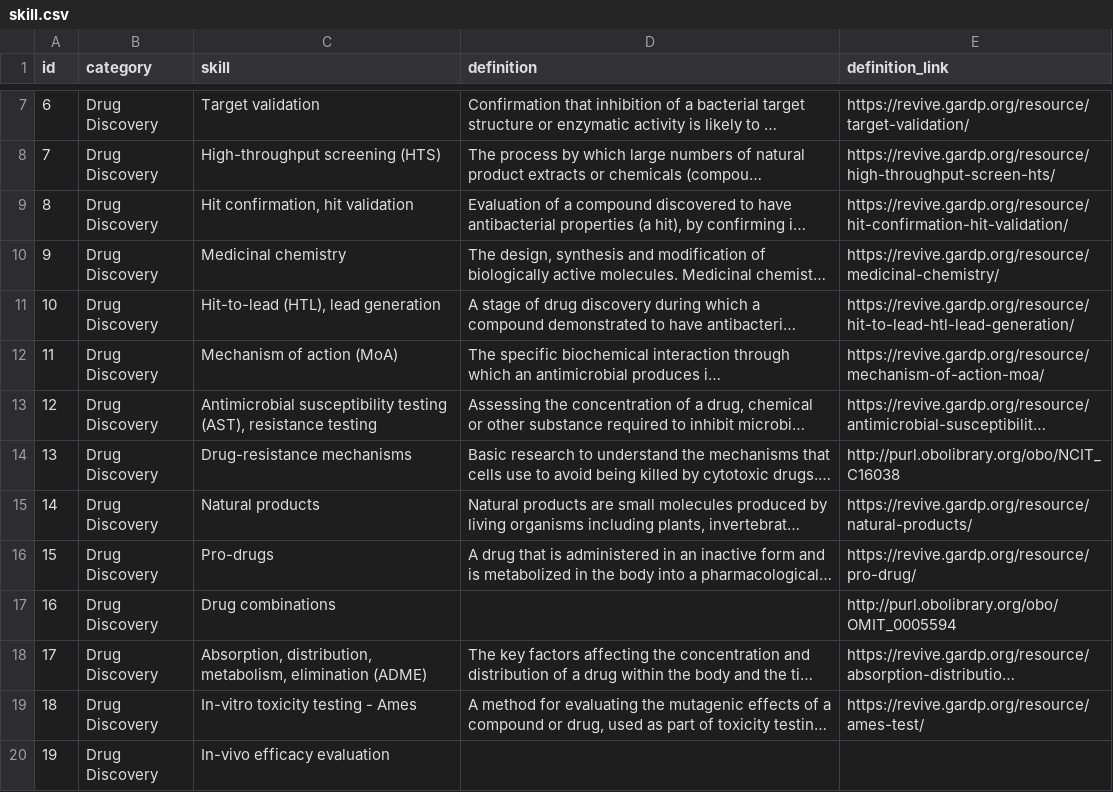
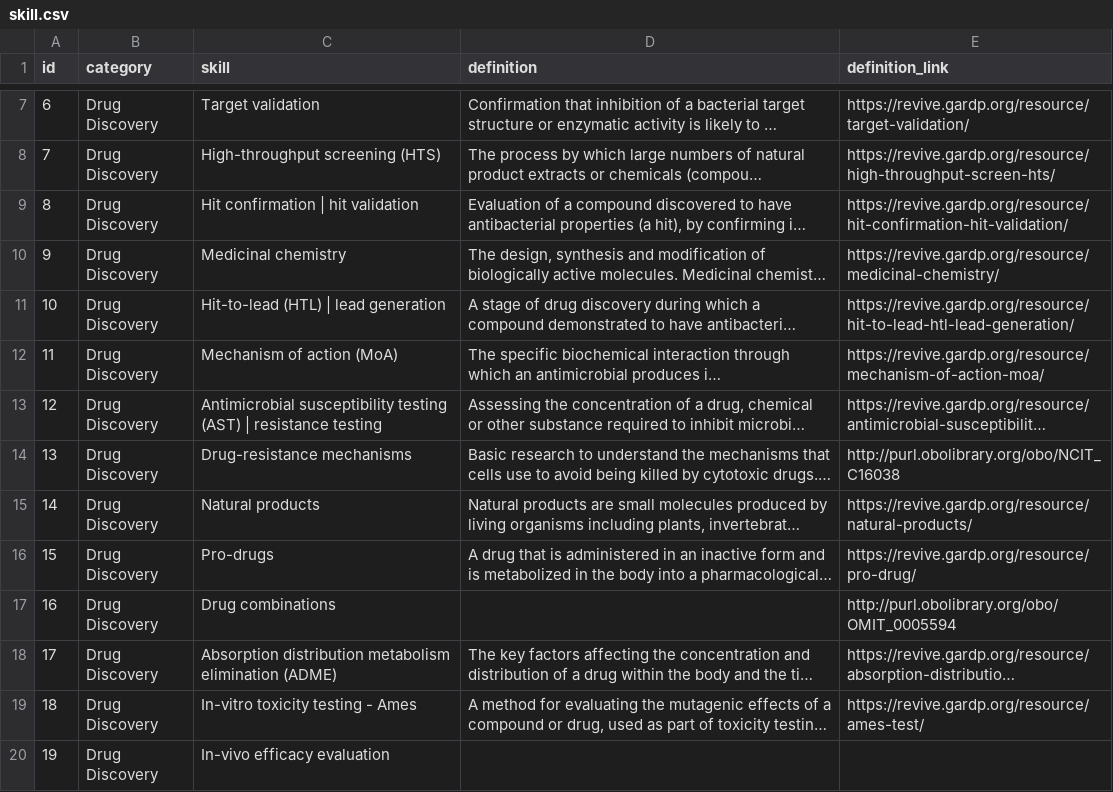
Before and after one commit to Fraunhofer-ITMP/AMR-KG, a CSV file: data/AMR/skill.csv, drawn as a sheet; only a part is shown, gaps mark what is left out; long unchanged cells end in …; the diff names each change by its address in the sheet, - before the commit and + after, or states it on an @@ line.

Commit message:
Fix skills

```diff
--- a/data/AMR/skill.csv
+++ b/data/AMR/skill.csv
-C9 (skill): Hit confirmation, hit validation
+C9 (skill): Hit confirmation | hit validation
-C11 (skill): Hit-to-lead (HTL), lead generation
+C11 (skill): Hit-to-lead (HTL) | lead generation
-C13 (skill): …susceptibility testing (AST), resistance testing
+C13 (skill): …susceptibility testing (AST) | resistance testing
-C18 (skill): Absorption, distribution, metabolism, elimination (ADME)
+C18 (skill): Absorption distribution metabolism elimination (ADME)
```
